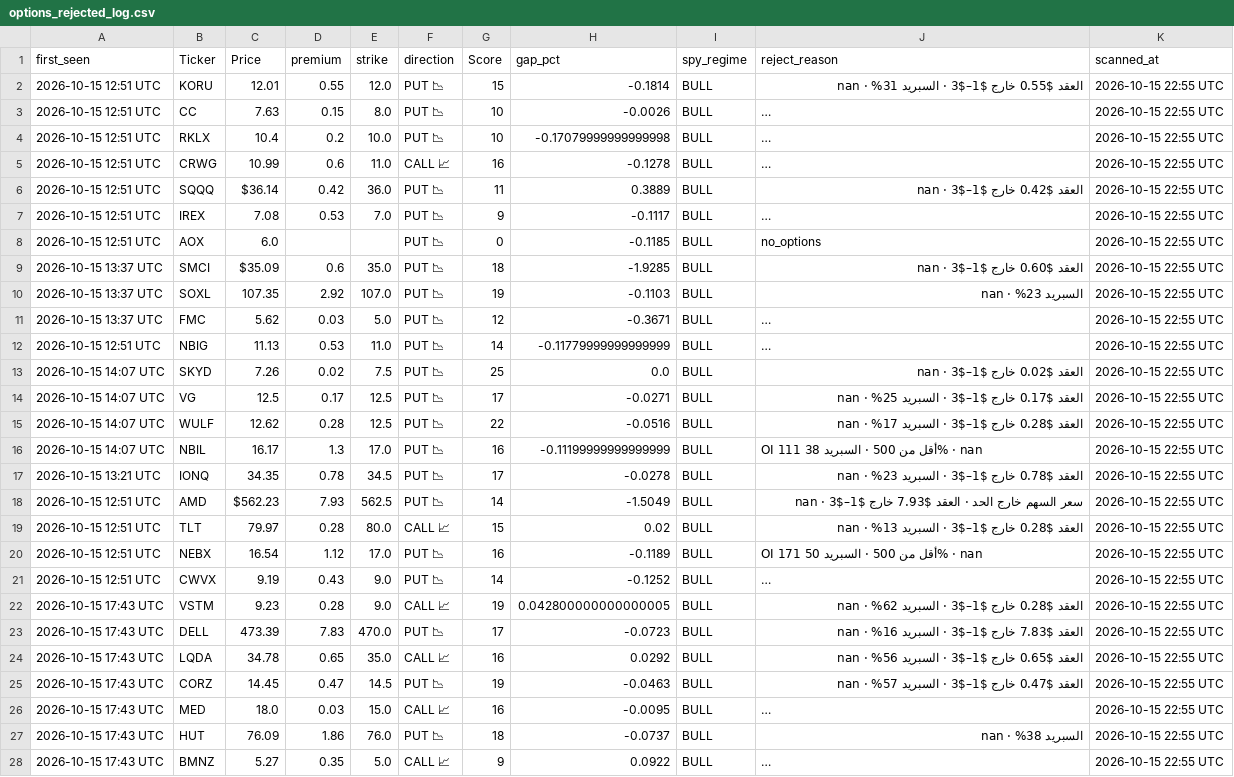
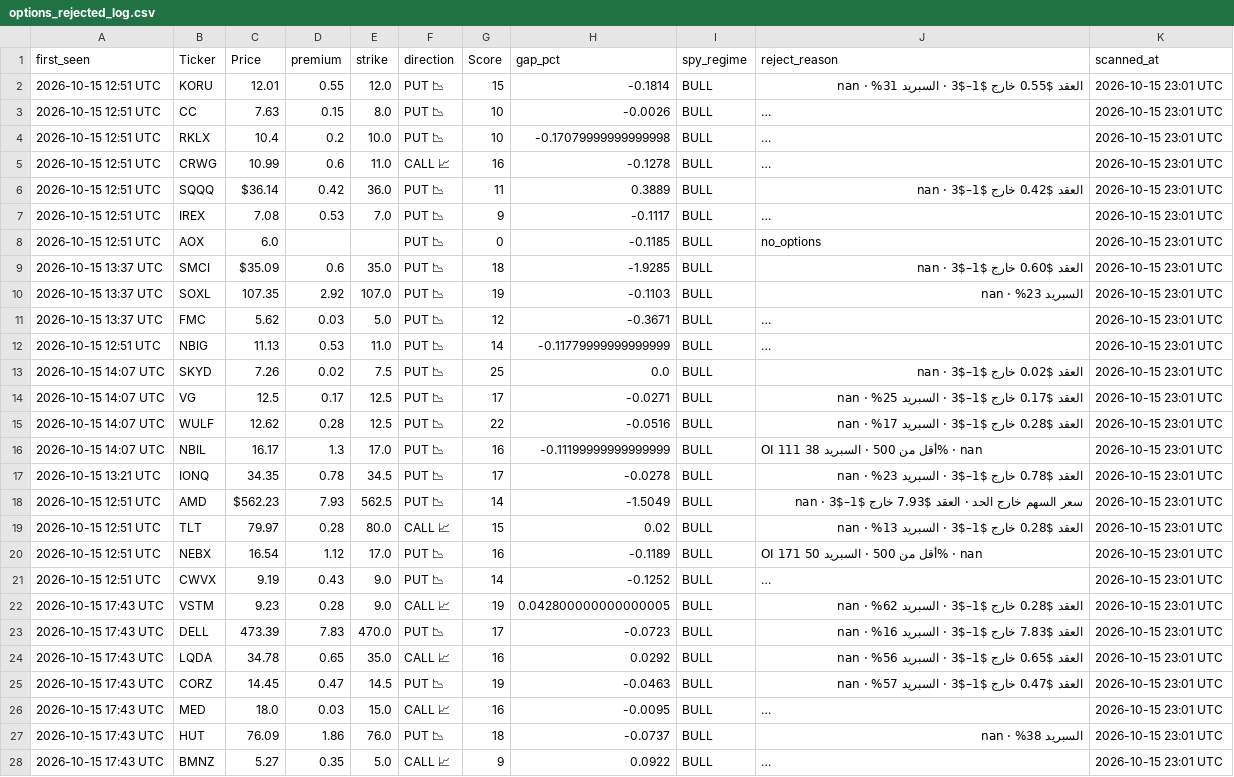
Before and after one commit to nasralsws8-web/screen-option-report, a CSV file: options_rejected_log.csv, drawn as a sheet; only a part is shown; long unchanged cells end in …; the diff covers the shown part only; the diff names each change by its address in the sheet, - before the commit and + after, or states it on an @@ line.

```diff
--- a/options_rejected_log.csv
+++ b/options_rejected_log.csv
-K2:K28 (scanned_at): 2026-10-15 22:55 UTC
+K2:K28 (scanned_at): 2026-10-15 23:01 UTC
```
Also changed, not shown: 9 edited cells elsewhere in this file, options_v3_results.csv, outcomes.csv.
